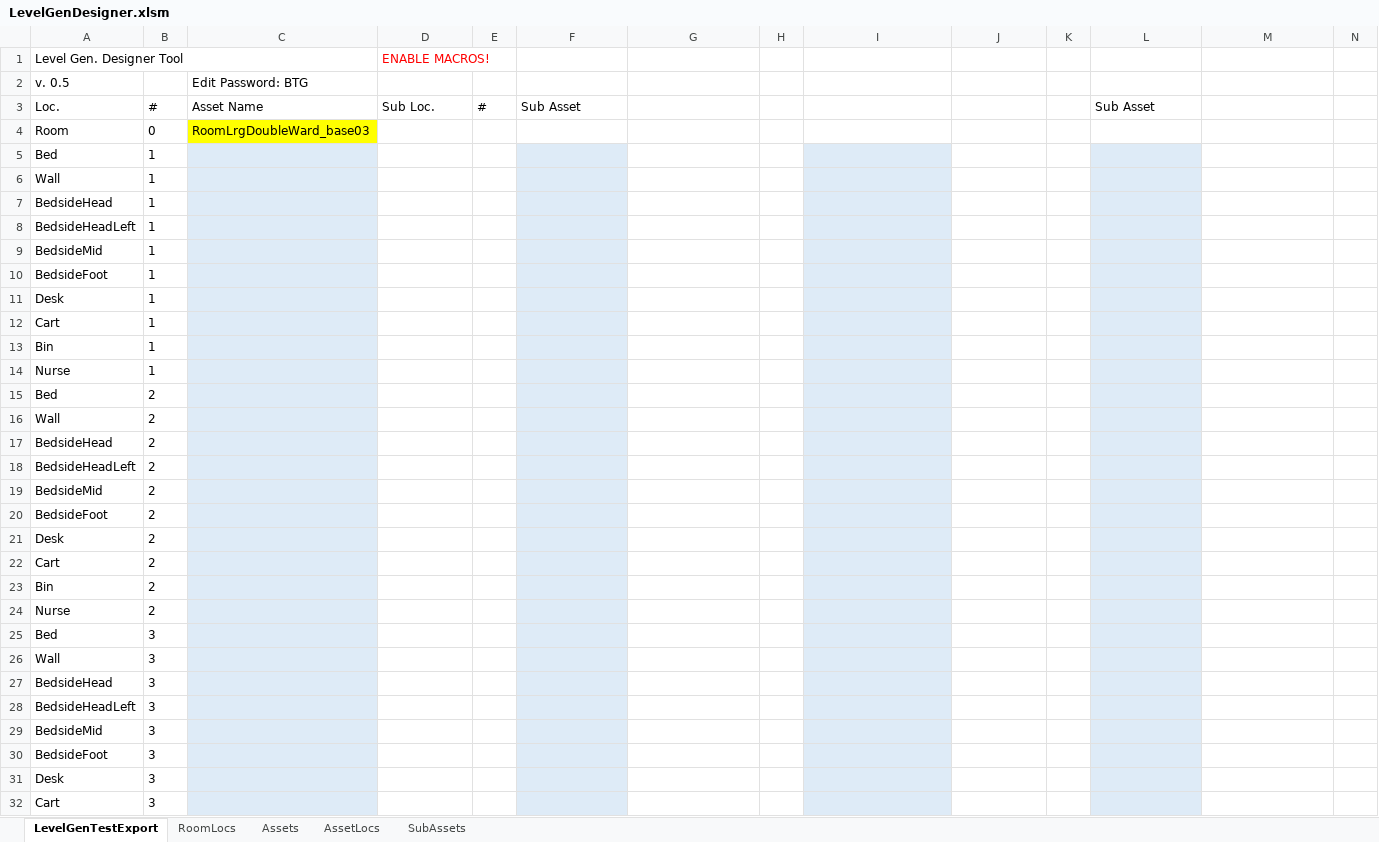
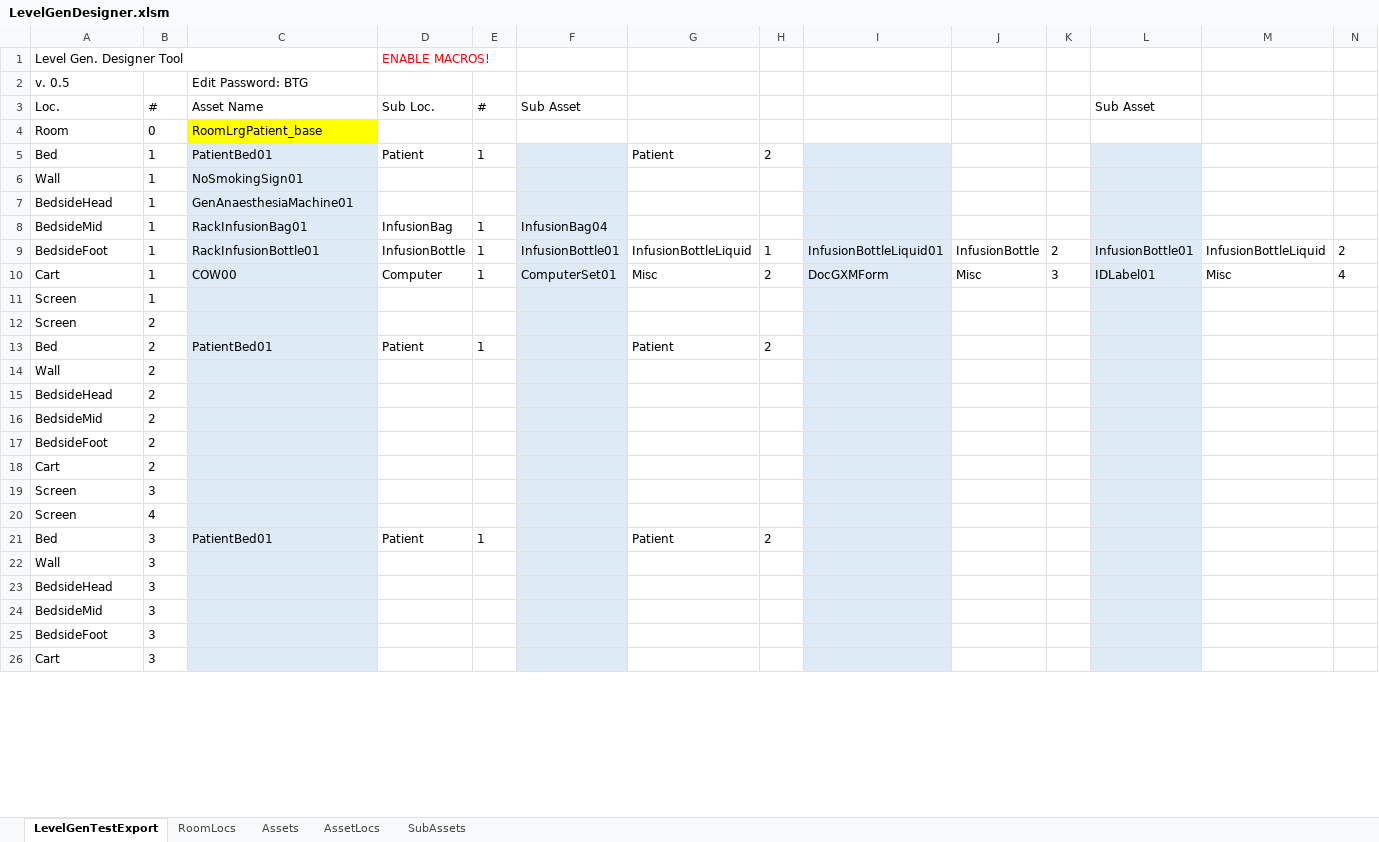
Before and after one commit to aissaiyah/CerebrumRepo, an Excel workbook: CerebrumNEW/Assets/StreamingAssets/LevelGen/LevelGenDesigner.xlsm, sheet LevelGenTestExport, drawn as a sheet; only a part is shown; values as stored, in another font and other column widths than the file's, no borders; charts and pictures not drawn; removed rows and columns are numbered as before the commit, all else as after; rows hold the shown columns only; the diff covers the shown part only; the diff names each change by its address in the sheet, - before the commit and + after, or states it on an @@ line.

```diff
--- a/CerebrumNEW/Assets/StreamingAssets/LevelGen/LevelGenDesigner.xlsm (sheet LevelGenTestExport)
+++ b/CerebrumNEW/Assets/StreamingAssets/LevelGen/LevelGenDesigner.xlsm (sheet LevelGenTestExport)
-C4: RoomLrgDoubleWard_base03
+C4: RoomLrgPatient_base
-row 5: Bed | 1
+row 5: Bed | 1 | PatientBed01 | Patient | 1 |  | Patient | 2
-C6: (empty)
+C6: NoSmokingSign01
-C7: (empty)
+C7: GenAnaesthesiaMachine01
-row 8: BedsideHeadLeft | 1
-C8: (empty)
+C8: RackInfusionBag01
-D8: (empty)
+D8: InfusionBag
-E8: (empty)
+E8: 1
-F8: (empty)
+F8: InfusionBag04
-row 10: BedsideFoot | 1
-row 11: Desk | 1
-row 12: Cart | 1
-row 13: Bin | 1
+row 9: BedsideFoot | 1 | RackInfusionBottle01 | InfusionBottle | 1 | InfusionBottle01 | InfusionBottleLiquid | 1 | InfusionBottleLiquid01 | InfusionBottle | 2 | InfusionBottle01 | InfusionBottleLiquid | 2
+row 10: Cart | 1 | COW00 | Computer | 1 | ComputerSet01 | Misc | 2 | DocGXMForm | Misc | 3 | IDLabel01 | Misc | 4
-A11: Nurse
+A11: Screen
-A12: Bed
+A12: Screen
+row 13: Bed | 2 | PatientBed01 | Patient | 1 |  | Patient | 2
-row 18: BedsideHeadLeft | 2
-row 21: Desk | 2
-row 23: Bin | 2
-row 24: Nurse | 2
-A19: Bed
+A19: Screen
+row 20: Screen | 4
+row 21: Bed | 3 | PatientBed01 | Patient | 1 |  | Patient | 2
-row 28: BedsideHeadLeft | 3
-row 31: Desk | 3
```
Also changed, not shown: 4 added rows, 18 removed rows and 1 edited cell elsewhere in this sheet, formulas that keep their value, charts or pictures, 38 other files.
